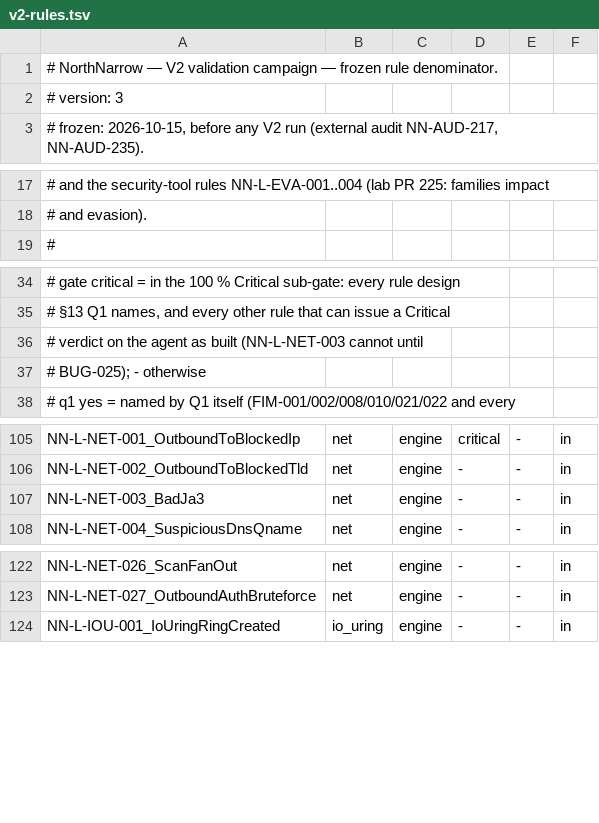
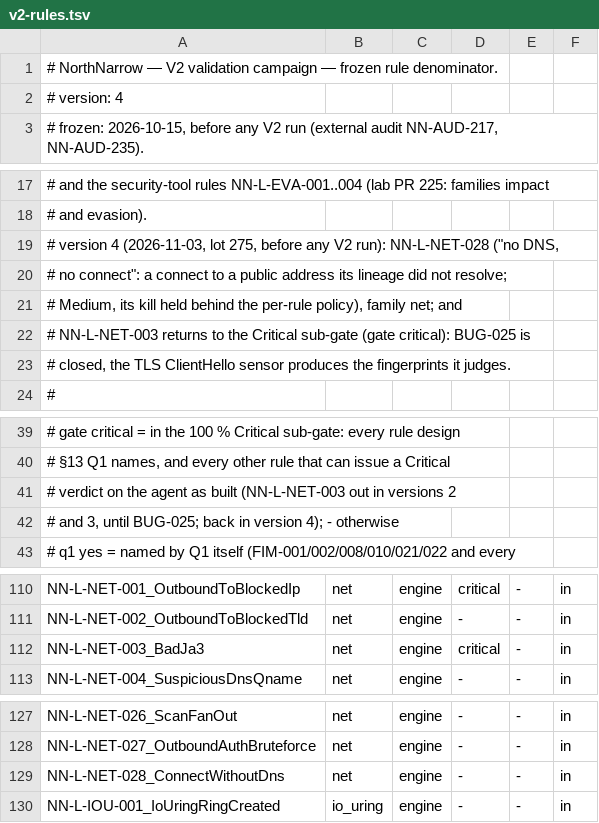
Before and after one commit to northnarrow/northnarrow-new, a TSV file: docs/validation/v2-rules.tsv, drawn as a sheet; only a part is shown, gaps mark what is left out.

```diff
--- a/docs/validation/v2-rules.tsv
+++ b/docs/validation/v2-rules.tsv
@@ -1,3 +1,3 @@
 # NorthNarrow — V2 validation campaign — frozen rule denominator.
-# version: 3
+# version: 4
 # frozen: 2026-10-15, before any V2 run (external audit NN-AUD-217, NN-AUD-235).
@@ -18,2 +18,7 @@
 # and evasion).
+# version 4 (2026-11-03, lot 275, before any V2 run): NN-L-NET-028 ("no DNS,
+# no connect": a connect to a public address its lineage did not resolve;
+# Medium, its kill held behind the per-rule policy), family net; and
+# NN-L-NET-003 returns to the Critical sub-gate (gate critical): BUG-025 is
+# closed, the TLS ClientHello sensor produces the fingerprints it judges.
 #
@@ -35,4 +40,4 @@
 #            §13 Q1 names, and every other rule that can issue a Critical
-#            verdict on the agent as built (NN-L-NET-003 cannot until
-#            BUG-025); - otherwise
+#            verdict on the agent as built (NN-L-NET-003 out in versions 2
+#            and 3, until BUG-025; back in version 4); - otherwise
 #   q1       yes = named by Q1 itself (FIM-001/002/008/010/021/022 and every
@@ -106,3 +111,3 @@ NN-L-NET-001_OutboundToBlockedIp	net	engine	critical	-	in
 NN-L-NET-002_OutboundToBlockedTld	net	engine	-	-	in
-NN-L-NET-003_BadJa3	net	engine	-	-	in
+NN-L-NET-003_BadJa3	net	engine	critical	-	in
 NN-L-NET-004_SuspiciousDnsQname	net	engine	-	-	in
@@ -123,2 +128,3 @@ NN-L-NET-026_ScanFanOut	net	engine	-	-	in
 NN-L-NET-027_OutboundAuthBruteforce	net	engine	-	-	in
+NN-L-NET-028_ConnectWithoutDns	net	engine	-	-	in
 NN-L-IOU-001_IoUringRingCreated	io_uring	engine	-	-	in
```
Also changed, not shown: 53 other files.
